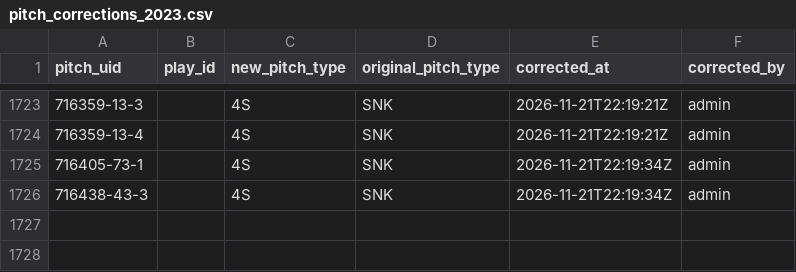
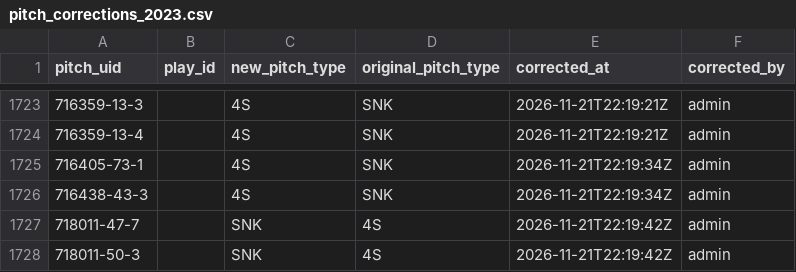
Before and after one commit to harrisonsrubin/pitching-app, a CSV file: corrections/pitch_corrections_2023.csv, drawn as a sheet; only a part is shown, gaps mark what is left out; the diff names each change by its address in the sheet, - before the commit and + after, or states it on an @@ line.

Commit message:
Pitch-type corrections 2023 (2 pitches)

```diff
--- a/corrections/pitch_corrections_2023.csv
+++ b/corrections/pitch_corrections_2023.csv
+row 1727: 718011-47-7 |  | SNK | 4S | 2026-11-21T22:19:42Z | admin
+row 1728: 718011-50-3 |  | SNK | 4S | 2026-11-21T22:19:42Z | admin
```
